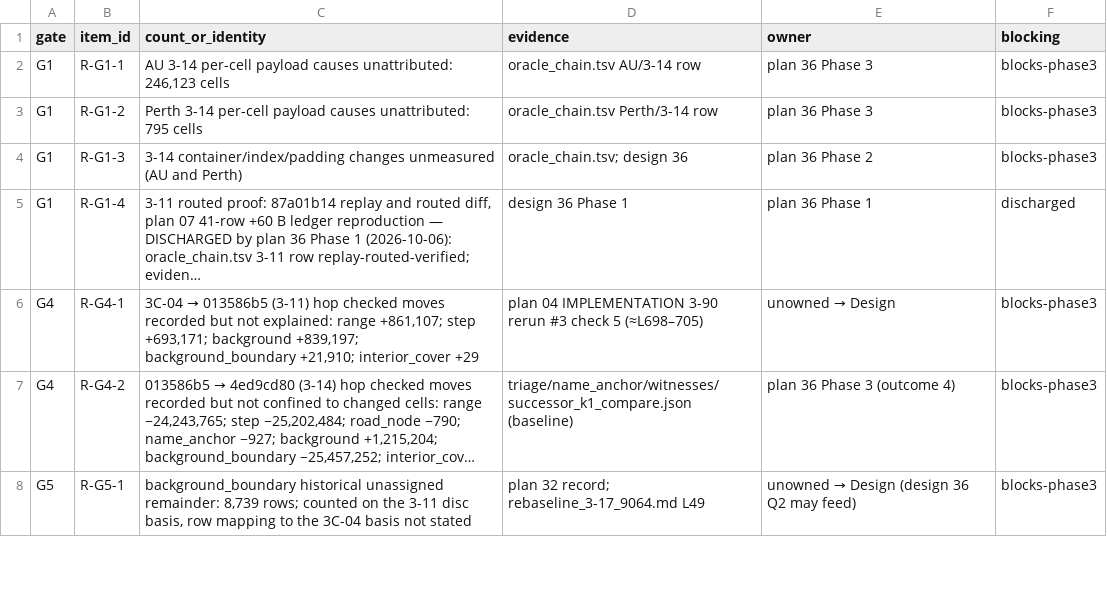
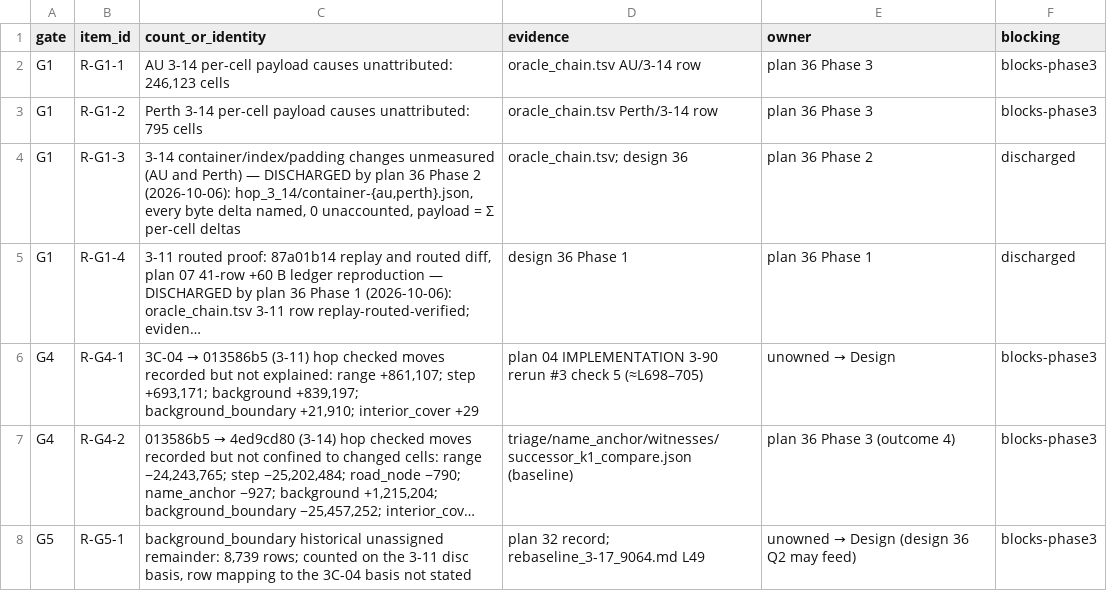
Before and after one commit to codyhamilton/open-pajero-maps, a TSV file: docs/plans/04-c-core-orchestration/triage/phase3_synthesis/residuals.tsv, drawn as a sheet; only a part is shown; long unchanged cells end in …; the diff names each change by its address in the sheet, - before the commit and + after, or states it on an @@ line.

```diff
--- a/docs/plans/04-c-core-orchestration/triage/phase3_synthesis/residuals.tsv
+++ b/docs/plans/04-c-core-orchestration/triage/phase3_synthesis/residuals.tsv
-C4 (count_or_identity): …and Perth)
+C4 (count_or_identity): …and Perth) — DISCHARGED by plan 36 Phase 2 (2026-10-06): hop_3_14/container-{au,perth}.json, every byte delta named, 0 unaccounted, payload = Σ per-cell deltas
-F4 (blocking): blocks-phase3
+F4 (blocking): discharged
```
Also changed, not shown: docs/plans/04-c-core-orchestration/triage/oracle_chain/oracle_chain.tsv, docs/plans/04-c-core-orchestration/triage/phase3_synthesis/gates.tsv, 11 other files.
